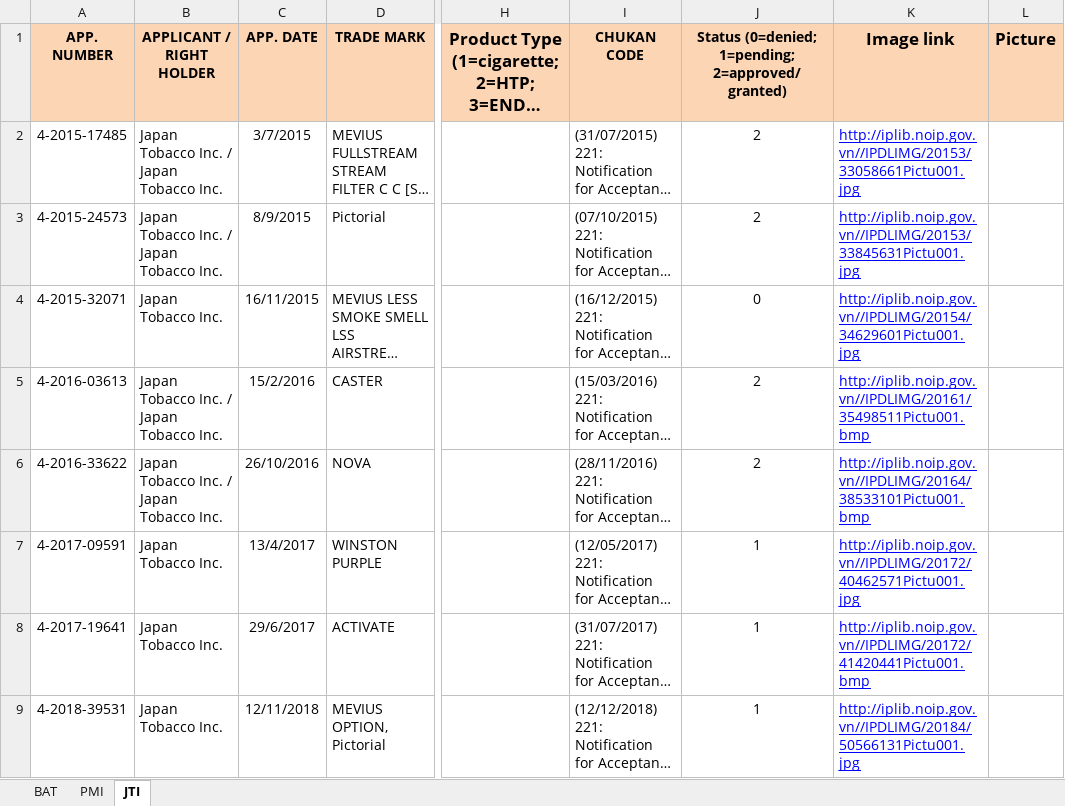
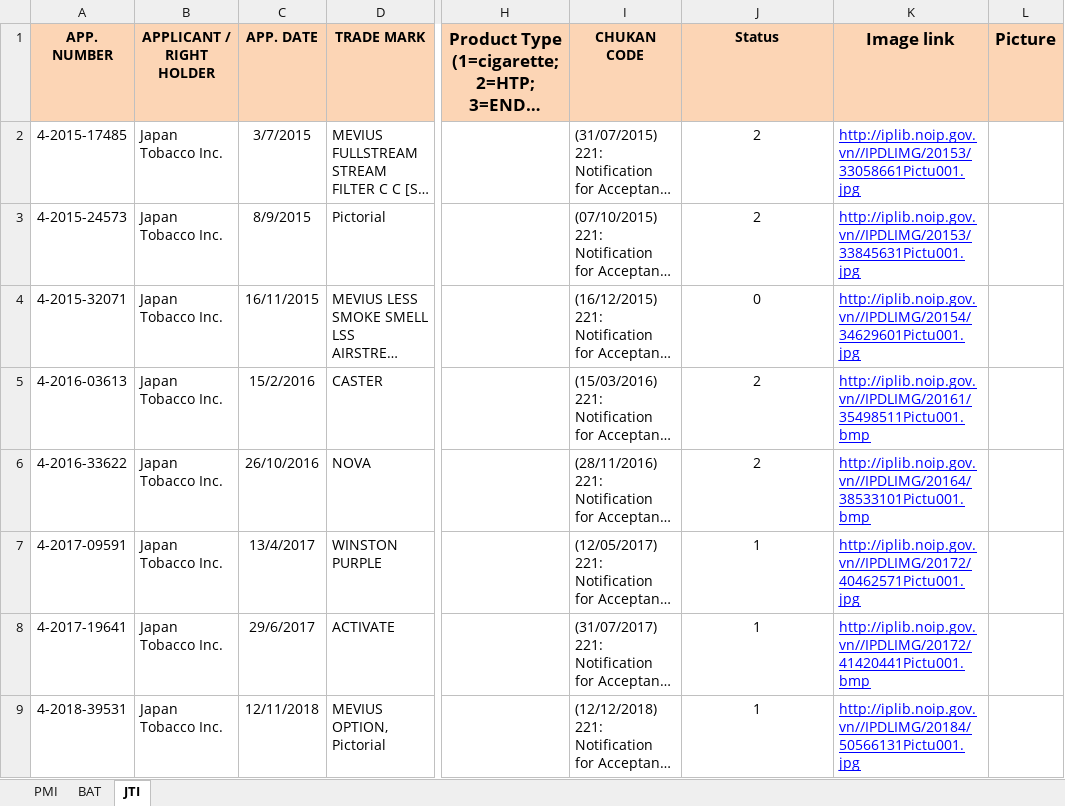
Before and after one commit to hanguyen0712/Tobacco-IP-Scraper, an Excel workbook: Data Table Filled_030719_with_image.xlsx, sheet JTI, drawn as a sheet; only a part is shown, gaps mark what is left out; long unchanged cells end in …; values as stored, in another font and other column widths than the file's, no borders; charts and pictures not drawn; the diff names each change by its address in the sheet, - before the commit and + after, or states it on an @@ line.

```diff
--- a/Data Table Filled_030719_with_image.xlsx (sheet JTI)
+++ b/Data Table Filled_030719_with_image.xlsx (sheet JTI)
@@ sheet tab order changed: PMI | BAT | JTI @@
-J1: Status (0=denied; 1=pending; 2=approved/granted)
+J1: Status
-B2:B3 (APPLICANT / RIGHT HOLDER): Japan Tobacco Inc. / Japan Tobacco Inc.
+B2:B3 (APPLICANT / RIGHT HOLDER): Japan Tobacco Inc.
-B5:B6 (APPLICANT / RIGHT HOLDER): Japan Tobacco Inc. / Japan Tobacco Inc.
+B5:B6 (APPLICANT / RIGHT HOLDER): Japan Tobacco Inc.
```
Also changed, not shown: sheet PMI, sheet BAT, 1 other file.
